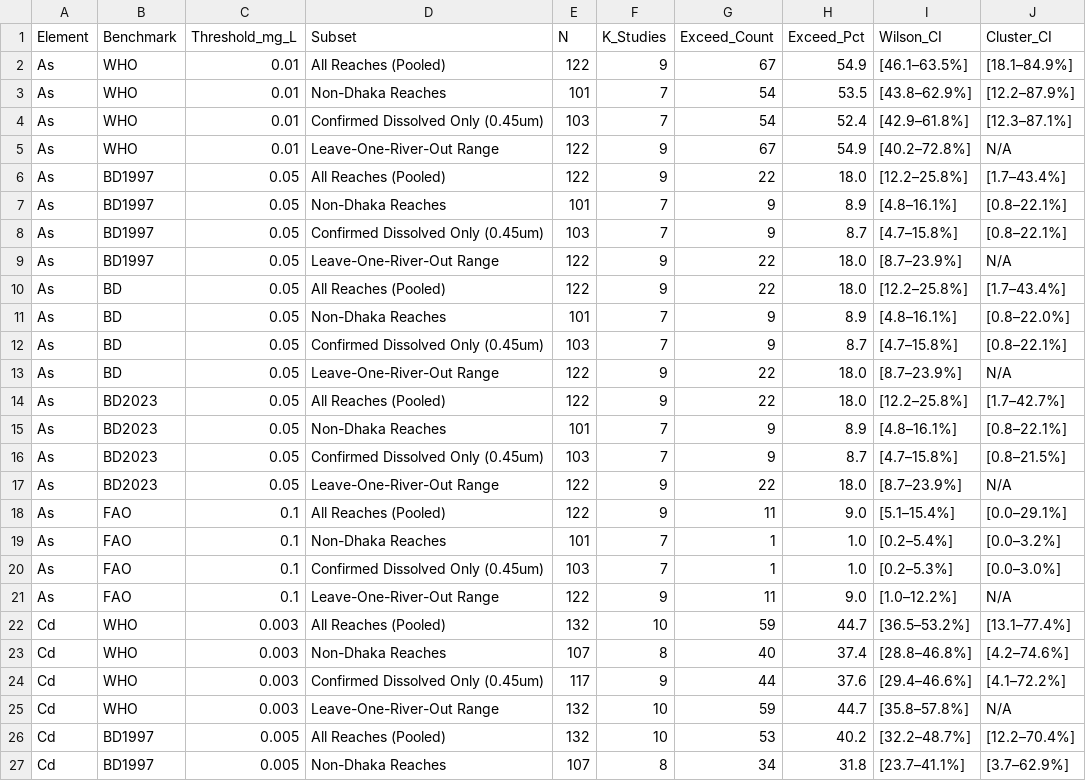
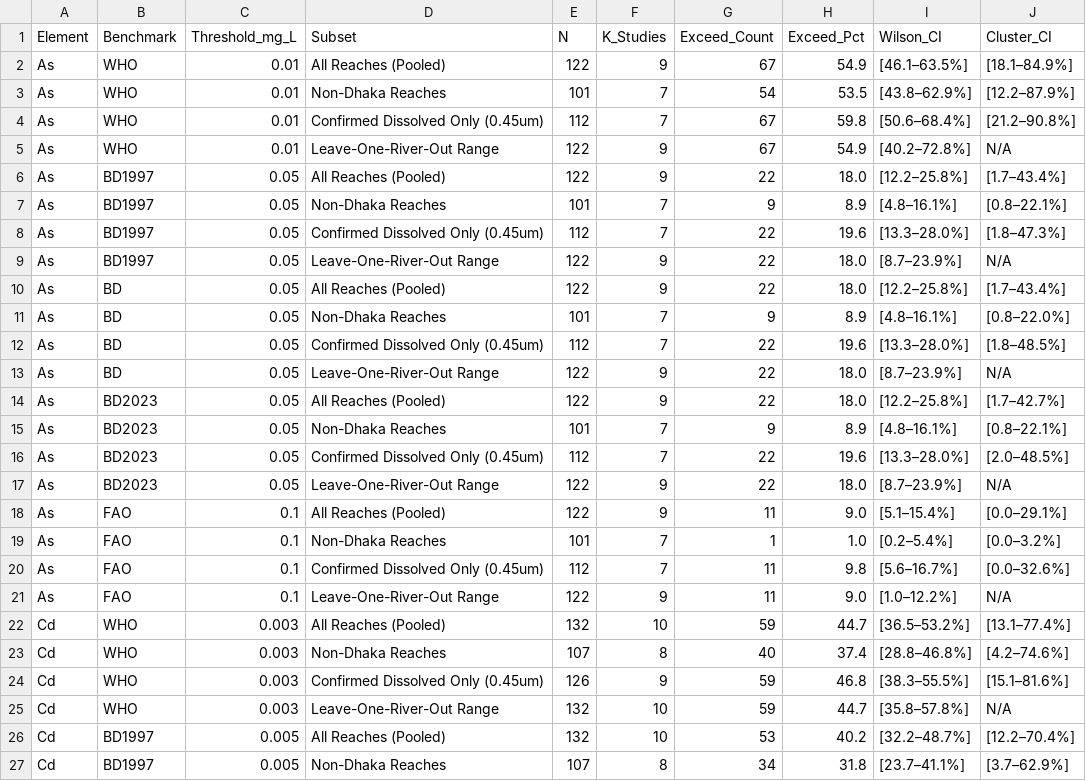
Before and after one commit to ShMazumder/heavy-metal, a CSV file: data/derived/paper_2/sensitivity_full_table.csv, drawn as a sheet; only a part is shown; the diff covers the shown part only.

Commit message:
fix(review): patch deep review findings across manuscripts, pipelines, and submission packages
- Paper 2: correct confirmed dissolved filtering logic (~df_water['Study_ID'].isin(['P06', 'P11'])), updating dissolved sensitivity macro values across Paper 2 and Conf 2
- Paper 2: update terminology from HQ_mean to BCR_mean (mean benchmark-normalized concentration ratio) and clarify instrument non-detect limits
- Paper 1: explicitly distinguish topological stream covariates in nationwide reach extrapolation from localized point-level sediment pH in TreeSHAP
- Paper 1: clarify asymptotic normal approximation vs empirical Monte Carlo permutation p <= 0.001 in Table 1 Moran's I
- Paper 3: align literature search cutoff date to March 31, 2025 (covering Ahmed et al. 2025)
- Paper 4: update 95% Wilson score interval upper bound on extraction concordance to 3.3% (N=112)
- Recompile all 6 manuscript PDFs with 0 LaTeX errors
- Refresh all submission ZIP packages (Papers 1-4) and Zenodo deposit bundle

```diff
--- a/data/derived/paper_2/sensitivity_full_table.csv
+++ b/data/derived/paper_2/sensitivity_full_table.csv
@@ -3,3 +3,3 @@ As,WHO,0.01,All Reaches (Pooled),122,9,67,54.9,[46.1–63.5%],[18.1–84.9%]
 As,WHO,0.01,Non-Dhaka Reaches,101,7,54,53.5,[43.8–62.9%],[12.2–87.9%]
-As,WHO,0.01,Confirmed Dissolved Only (0.45um),103,7,54,52.4,[42.9–61.8%],[12.3–87.1%]
+As,WHO,0.01,Confirmed Dissolved Only (0.45um),112,7,67,59.8,[50.6–68.4%],[21.2–90.8%]
 As,WHO,0.01,Leave-One-River-Out Range,122,9,67,54.9,[40.2–72.8%],N/A
@@ -7,3 +7,3 @@ As,BD1997,0.05,All Reaches (Pooled),122,9,22,18.0,[12.2–25.8%],[1.7–43.4%]
 As,BD1997,0.05,Non-Dhaka Reaches,101,7,9,8.9,[4.8–16.1%],[0.8–22.1%]
-As,BD1997,0.05,Confirmed Dissolved Only (0.45um),103,7,9,8.7,[4.7–15.8%],[0.8–22.1%]
+As,BD1997,0.05,Confirmed Dissolved Only (0.45um),112,7,22,19.6,[13.3–28.0%],[1.8–47.3%]
 As,BD1997,0.05,Leave-One-River-Out Range,122,9,22,18.0,[8.7–23.9%],N/A
@@ -11,3 +11,3 @@ As,BD,0.05,All Reaches (Pooled),122,9,22,18.0,[12.2–25.8%],[1.7–43.4%]
 As,BD,0.05,Non-Dhaka Reaches,101,7,9,8.9,[4.8–16.1%],[0.8–22.0%]
-As,BD,0.05,Confirmed Dissolved Only (0.45um),103,7,9,8.7,[4.7–15.8%],[0.8–22.1%]
+As,BD,0.05,Confirmed Dissolved Only (0.45um),112,7,22,19.6,[13.3–28.0%],[1.8–48.5%]
 As,BD,0.05,Leave-One-River-Out Range,122,9,22,18.0,[8.7–23.9%],N/A
@@ -15,3 +15,3 @@ As,BD2023,0.05,All Reaches (Pooled),122,9,22,18.0,[12.2–25.8%],[1.7–42.7%]
 As,BD2023,0.05,Non-Dhaka Reaches,101,7,9,8.9,[4.8–16.1%],[0.8–22.1%]
-As,BD2023,0.05,Confirmed Dissolved Only (0.45um),103,7,9,8.7,[4.7–15.8%],[0.8–21.5%]
+As,BD2023,0.05,Confirmed Dissolved Only (0.45um),112,7,22,19.6,[13.3–28.0%],[2.0–48.5%]
 As,BD2023,0.05,Leave-One-River-Out Range,122,9,22,18.0,[8.7–23.9%],N/A
@@ -19,3 +19,3 @@ As,FAO,0.1,All Reaches (Pooled),122,9,11,9.0,[5.1–15.4%],[0.0–29.1%]
 As,FAO,0.1,Non-Dhaka Reaches,101,7,1,1.0,[0.2–5.4%],[0.0–3.2%]
-As,FAO,0.1,Confirmed Dissolved Only (0.45um),103,7,1,1.0,[0.2–5.3%],[0.0–3.0%]
+As,FAO,0.1,Confirmed Dissolved Only (0.45um),112,7,11,9.8,[5.6–16.7%],[0.0–32.6%]
 As,FAO,0.1,Leave-One-River-Out Range,122,9,11,9.0,[1.0–12.2%],N/A
@@ -23,3 +23,3 @@ Cd,WHO,0.003,All Reaches (Pooled),132,10,59,44.7,[36.5–53.2%],[13.1–77.4%]
 Cd,WHO,0.003,Non-Dhaka Reaches,107,8,40,37.4,[28.8–46.8%],[4.2–74.6%]
-Cd,WHO,0.003,Confirmed Dissolved Only (0.45um),117,9,44,37.6,[29.4–46.6%],[4.1–72.2%]
+Cd,WHO,0.003,Confirmed Dissolved Only (0.45um),126,9,59,46.8,[38.3–55.5%],[15.1–81.6%]
 Cd,WHO,0.003,Leave-One-River-Out Range,132,10,59,44.7,[35.8–57.8%],N/A
```
Also changed, not shown: 137 edited cells elsewhere in this file, data/derived/paper_2/spatial_coverage_summary.csv, data/derived/paper_2/who_ecr_exceedance_summary.csv, 30 other files.
